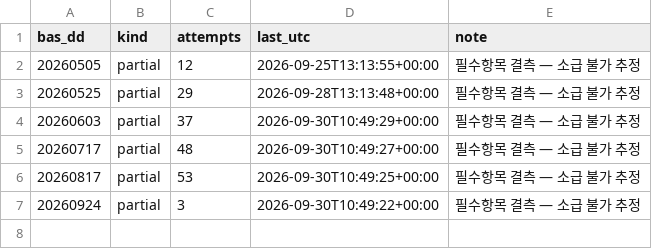
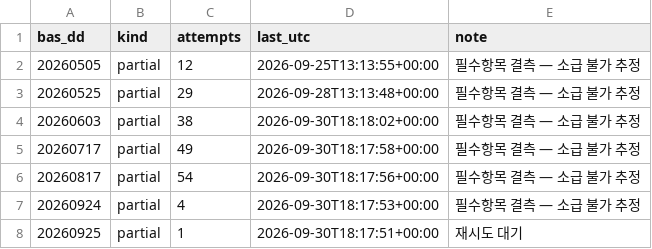
Before and after one commit to Leelll1/Screen, a CSV file: results/krx/ews_skip.csv, drawn as a sheet.

```diff
--- a/results/krx/ews_skip.csv
+++ b/results/krx/ews_skip.csv
@@ -3,5 +3,6 @@ bas_dd,kind,attempts,last_utc,note
 20260525,partial,29,2026-09-28T13:13:48+00:00,필수항목 결측 — 소급 불가 추정
-20260603,partial,37,2026-09-30T10:49:29+00:00,필수항목 결측 — 소급 불가 추정
-20260717,partial,48,2026-09-30T10:49:27+00:00,필수항목 결측 — 소급 불가 추정
-20260817,partial,53,2026-09-30T10:49:25+00:00,필수항목 결측 — 소급 불가 추정
-20260924,partial,3,2026-09-30T10:49:22+00:00,필수항목 결측 — 소급 불가 추정
+20260603,partial,38,2026-09-30T18:18:02+00:00,필수항목 결측 — 소급 불가 추정
+20260717,partial,49,2026-09-30T18:17:58+00:00,필수항목 결측 — 소급 불가 추정
+20260817,partial,54,2026-09-30T18:17:56+00:00,필수항목 결측 — 소급 불가 추정
+20260924,partial,4,2026-09-30T18:17:53+00:00,필수항목 결측 — 소급 불가 추정
+20260925,partial,1,2026-09-30T18:17:51+00:00,재시도 대기
```
Also changed, not shown: results/_meta/source_health_202609.csv, results/fss/status.csv, 3 other files.
